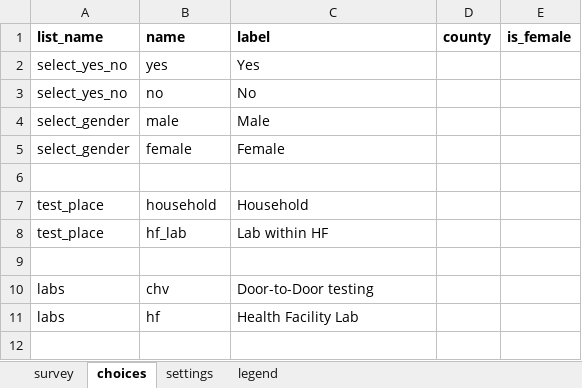
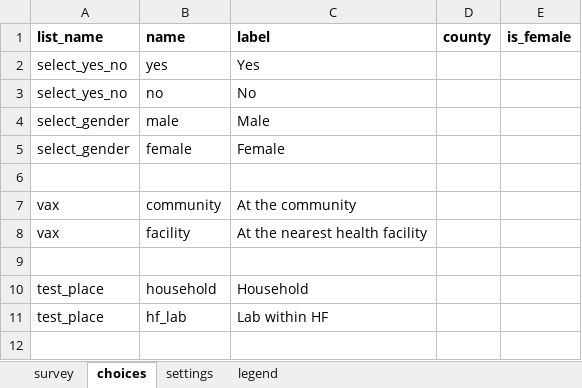
Before and after one commit to oyierp/community-testing-config-test, an Excel workbook: forms/app/case_investigation.xlsx, sheet choices, drawn as a sheet; only a part is shown; the shorter side is filled out with more unchanged rows; values as stored, in another font and other column widths than the file's, no borders; the diff names each change by its address in the sheet, - before the commit and + after, or states it on an @@ line.

```diff
--- a/forms/app/case_investigation.xlsx (sheet choices)
+++ b/forms/app/case_investigation.xlsx (sheet choices)
+row 7: vax | community | At the community
+row 8: vax | facility | At the nearest health facility
+row 9: (empty)
```
Also changed, not shown: sheet survey, sheet settings.
